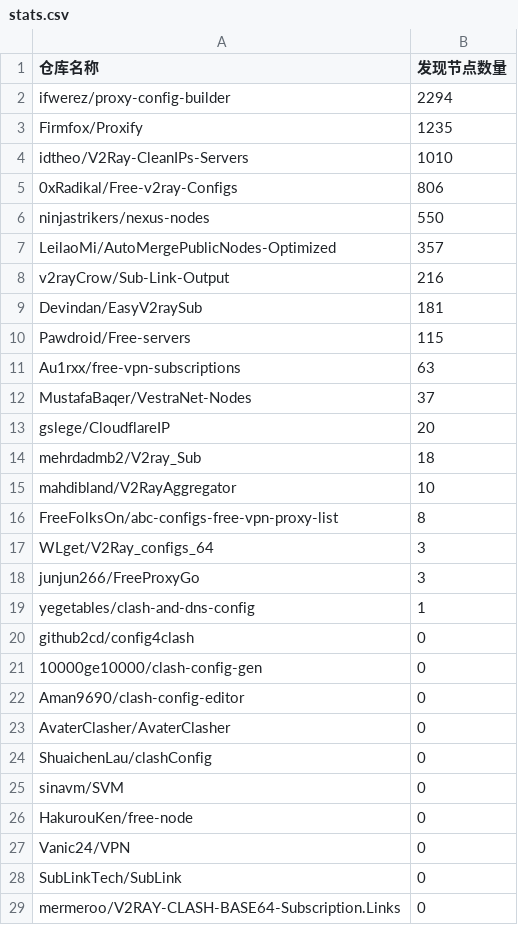
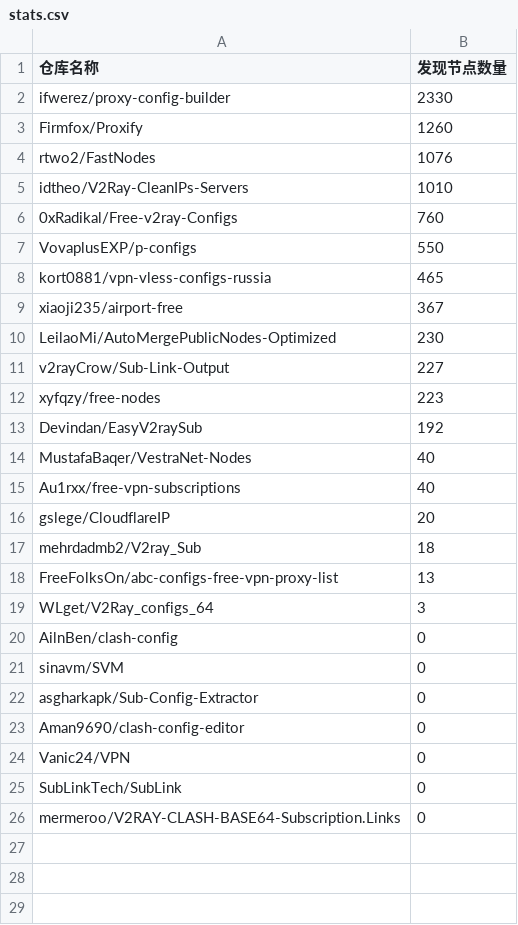
Before and after one commit to qjlxg/off, a CSV file: results/stats.csv, drawn as a sheet.

```diff
--- a/results/stats.csv
+++ b/results/stats.csv
@@ -1,27 +1,24 @@
 仓库名称,发现节点数量
-ifwerez/proxy-config-builder,2294
-Firmfox/Proxify,1235
+ifwerez/proxy-config-builder,2330
+Firmfox/Proxify,1260
+rtwo2/FastNodes,1076
 idtheo/V2Ray-CleanIPs-Servers,1010
-0xRadikal/Free-v2ray-Configs,806
-ninjastrikers/nexus-nodes,550
-LeilaoMi/AutoMergePublicNodes-Optimized,357
-v2rayCrow/Sub-Link-Output,216
-Devindan/EasyV2raySub,181
-Pawdroid/Free-servers,115
-Au1rxx/free-vpn-subscriptions,63
-MustafaBaqer/VestraNet-Nodes,37
+0xRadikal/Free-v2ray-Configs,760
+VovaplusEXP/p-configs,550
+kort0881/vpn-vless-configs-russia,465
+xiaoji235/airport-free,367
+LeilaoMi/AutoMergePublicNodes-Optimized,230
+v2rayCrow/Sub-Link-Output,227
+xyfqzy/free-nodes,223
+Devindan/EasyV2raySub,192
+MustafaBaqer/VestraNet-Nodes,40
+Au1rxx/free-vpn-subscriptions,40
 gslege/CloudflareIP,20
 mehrdadmb2/V2ray_Sub,18
-mahdibland/V2RayAggregator,10
-FreeFolksOn/abc-configs-free-vpn-proxy-list,8
+FreeFolksOn/abc-configs-free-vpn-proxy-list,13
 WLget/V2Ray_configs_64,3
-junjun266/FreeProxyGo,3
-yegetables/clash-and-dns-config,1
-github2cd/config4clash,0
-10000ge10000/clash-config-gen,0
+AilnBen/clash-config,0
+sinavm/SVM,0
+asgharkapk/Sub-Config-Extractor,0
 Aman9690/clash-config-editor,0
-AvaterClasher/AvaterClasher,0
-ShuaichenLau/clashConfig,0
-sinavm/SVM,0
-HakurouKen/free-node,0
 Vanic24/VPN,0
```
Also changed, not shown: 1 other file.
